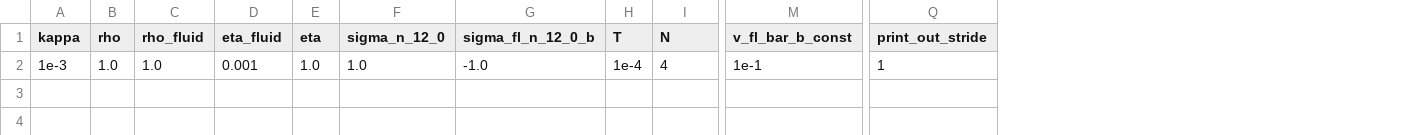
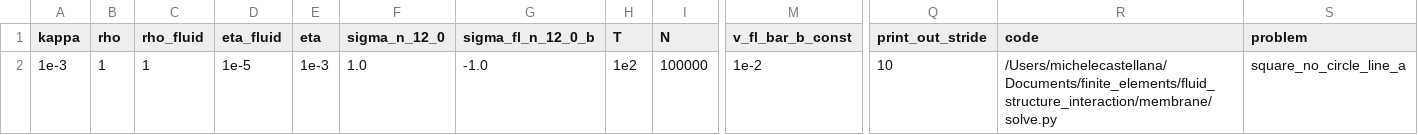
Before and after one commit to Michele-s-team/finite_elements, a CSV file: fluid_structure_interaction/membrane/parameters_bc_square_no_circle_line_a.csv, drawn as a sheet; only a part is shown, gaps mark what is left out; the diff names each change by its address in the sheet, - before the commit and + after, or states it on an @@ line.

Commit message:
put parameters

```diff
--- a/fluid_structure_interaction/membrane/parameters_bc_square_no_circle_line_a.csv
+++ b/fluid_structure_interaction/membrane/parameters_bc_square_no_circle_line_a.csv
+column R (code), row 2: /Users/michelecastellana/Documents/finite_elements/fluid_structure_interaction/membrane/solve.py
+column S (problem), row 2: square_no_circle_line_a
-B2 (rho): 1.0
+B2 (rho): 1
-C2 (rho_fluid): 1.0
+C2 (rho_fluid): 1
-D2 (eta_fluid): 0.001
+D2 (eta_fluid): 1e-5
-E2 (eta): 1.0
+E2 (eta): 1e-3
-H2 (T): 1e-4
+H2 (T): 1e2
-I2 (N): 4
+I2 (N): 100000
-M2 (v_fl_bar_b_const): 1e-1
+M2 (v_fl_bar_b_const): 1e-2
-Q2 (print_out_stride): 1
+Q2 (print_out_stride): 10
```
